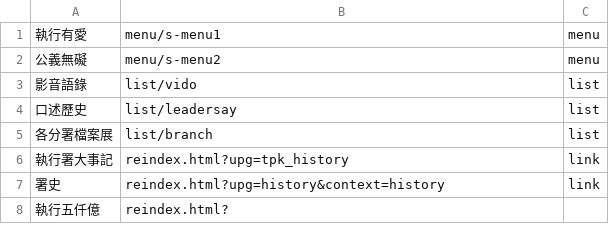
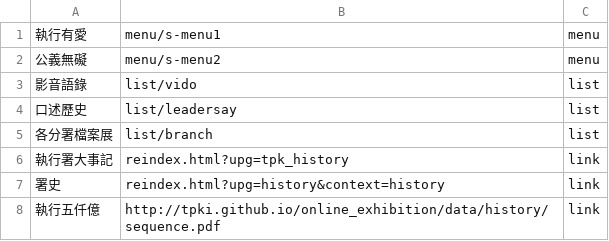
Before and after one commit to tpki/online_exhibition, a CSV file: data/m-menu.csv, drawn as a sheet.

Commit message:
Update m-menu.csv
test add pdf for 5000

```diff
--- a/data/m-menu.csv
+++ b/data/m-menu.csv
@@ -7,2 +7,2 @@
 署史,reindex.html?upg=history&context=history,link
-執行五仟億,reindex.html?
+執行五仟億,http://tpki.github.io/online_exhibition/data/history/sequence.pdf,link
```
